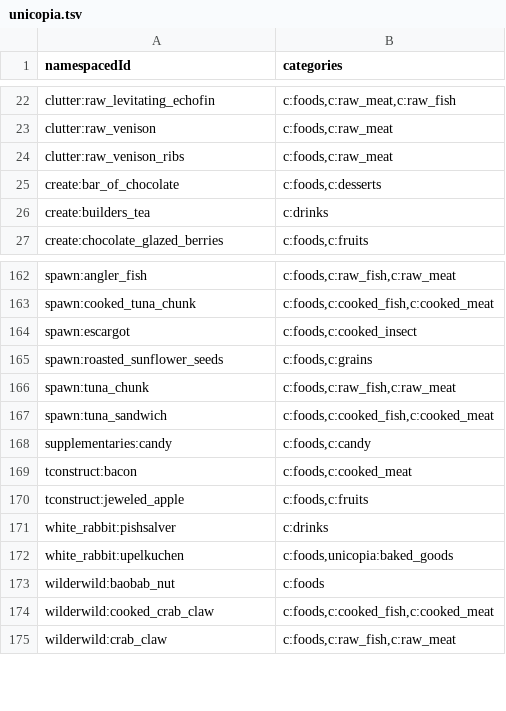
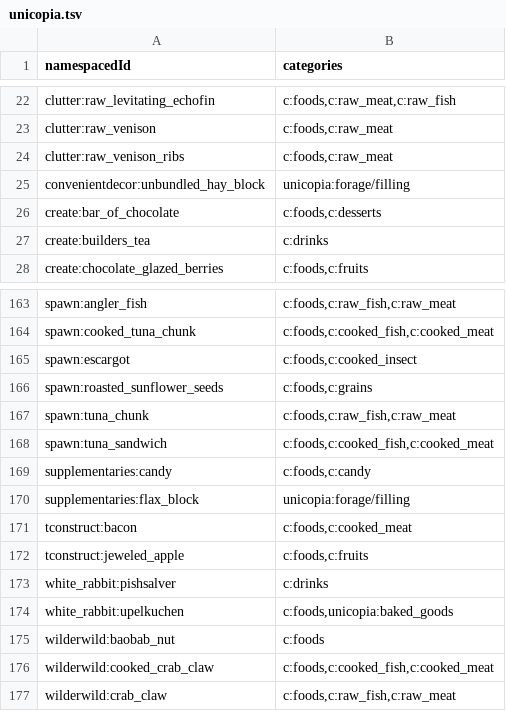
Before and after one commit to PoneyClairDeLune/mod-compat-datapack, a TSV file: conf/item_tags/unicopia.tsv, drawn as a sheet; only a part is shown, gaps mark what is left out.

```diff
--- a/conf/item_tags/unicopia.tsv
+++ b/conf/item_tags/unicopia.tsv
@@ -24,2 +24,3 @@ clutter:raw_venison	c:foods,c:raw_meat
 clutter:raw_venison_ribs	c:foods,c:raw_meat
+convenientdecor:unbundled_hay_block	unicopia:forage/filling
 create:bar_of_chocolate	c:foods,c:desserts
@@ -168,2 +169,3 @@ spawn:tuna_sandwich	c:foods,c:cooked_fish,c:cooked_meat
 supplementaries:candy	c:foods,c:candy
+supplementaries:flax_block	unicopia:forage/filling
 tconstruct:bacon	c:foods,c:cooked_meat
```
Also changed, not shown: conf/item_tags/mod-commons.tsv, 11 other files.
